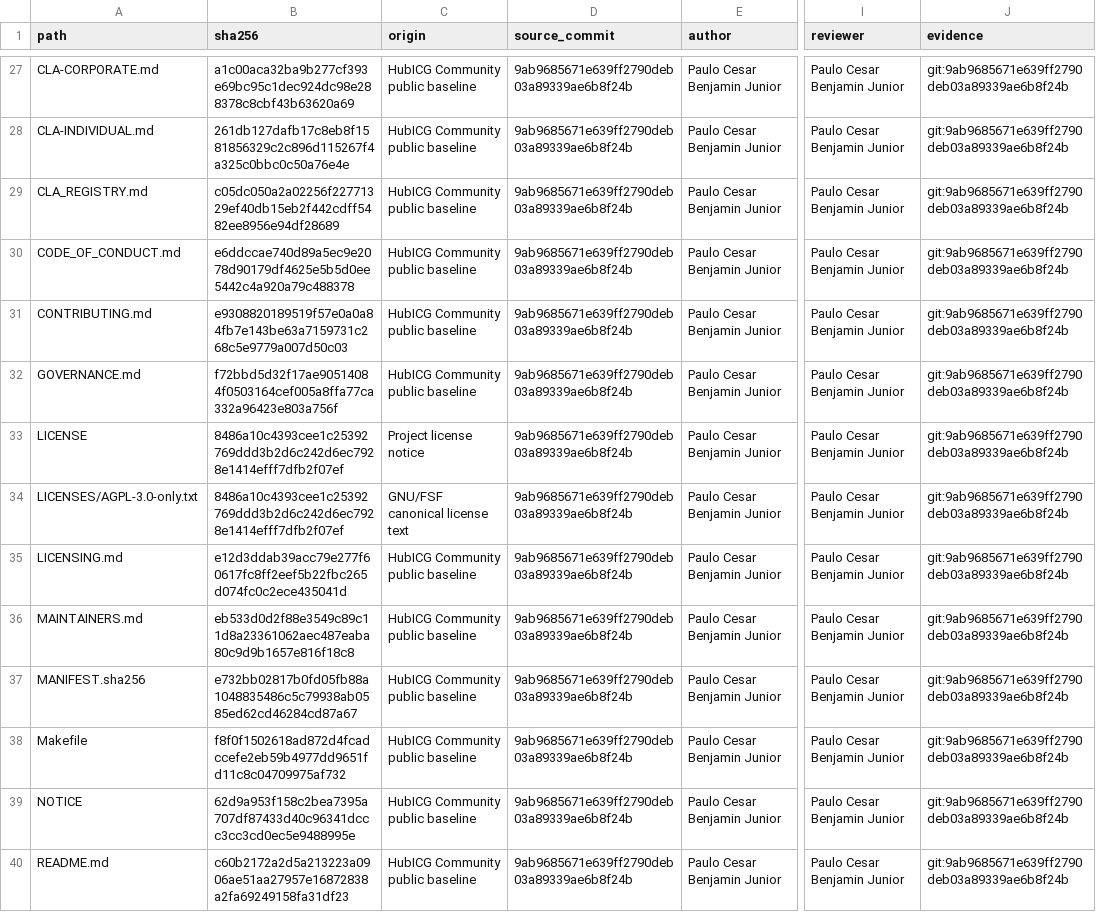
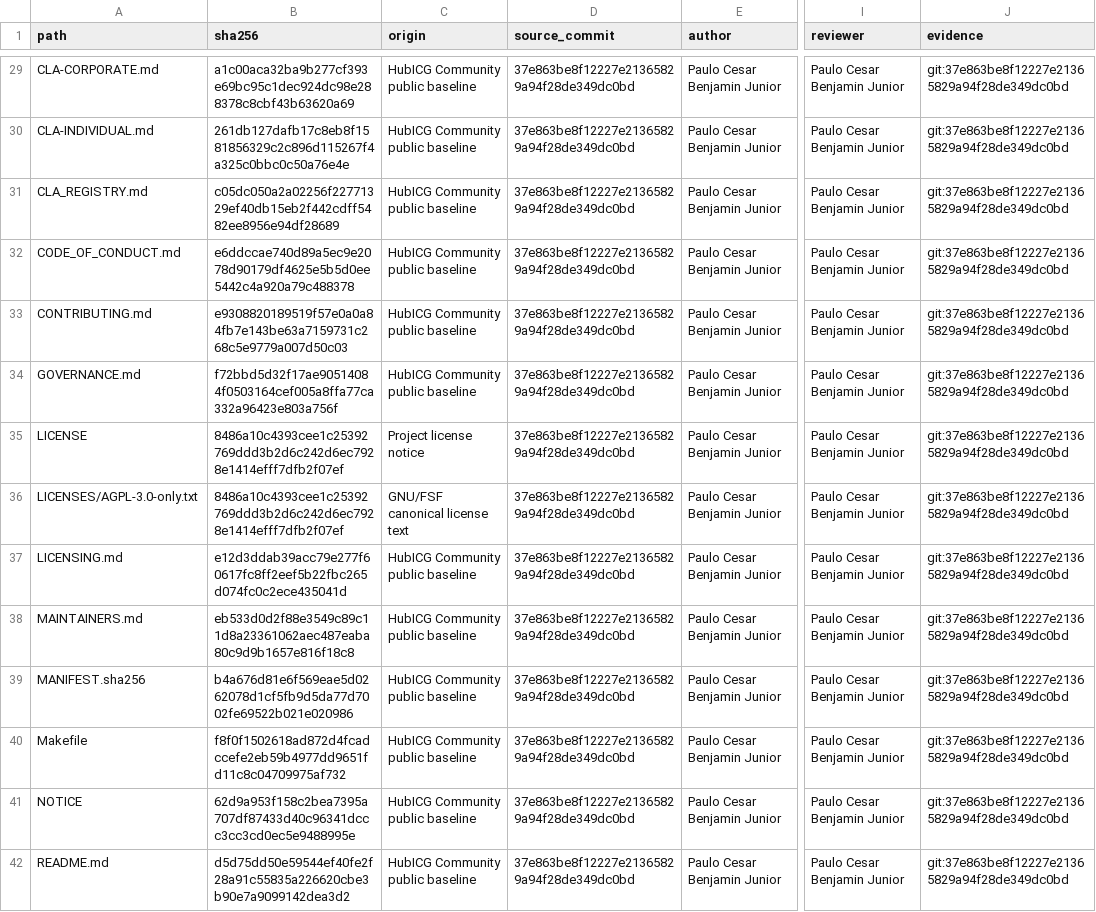
Before and after one commit to HUBTECH-DEV/hubicg-community, a CSV file: docs/legal/PROVENANCE-MANIFEST.csv, drawn as a sheet; only a part is shown, gaps mark what is left out; addresses are those after the commit; the diff covers the shown part only; the diff names each change by its address in the sheet, - before the commit and + after, or states it on an @@ line.

```diff
--- a/docs/legal/PROVENANCE-MANIFEST.csv
+++ b/docs/legal/PROVENANCE-MANIFEST.csv
-D29:D42 (source_commit): 9ab9685671e639ff2790deb03a89339ae6b8f24b
+D29:D42 (source_commit): 37e863be8f12227e21365829a94f28de349dc0bd
-J29:J42 (evidence): git:9ab9685671e639ff2790deb03a89339ae6b8f24b
+J29:J42 (evidence): git:37e863be8f12227e21365829a94f28de349dc0bd
-B39 (sha256): e732bb02817b0fd05fb88a1048835486c5c79938ab0585ed62cd46284cd87a67
+B39 (sha256): b4a676d81e6f569eae5d0262078d1cf5fb9d5da77d7002fe69522b021e020986
-B42 (sha256): c60b2172a2d5a213223a0906ae51aa27957e16872838a2fa69249158fa31df23
+B42 (sha256): d5d75dd50e59544ef40fe2f28a91c55835a226620cbe3b90e7a9099142dea3d2
```
Also changed, not shown: 3 added rows and 138 edited cells elsewhere in this file, 9 other files.
